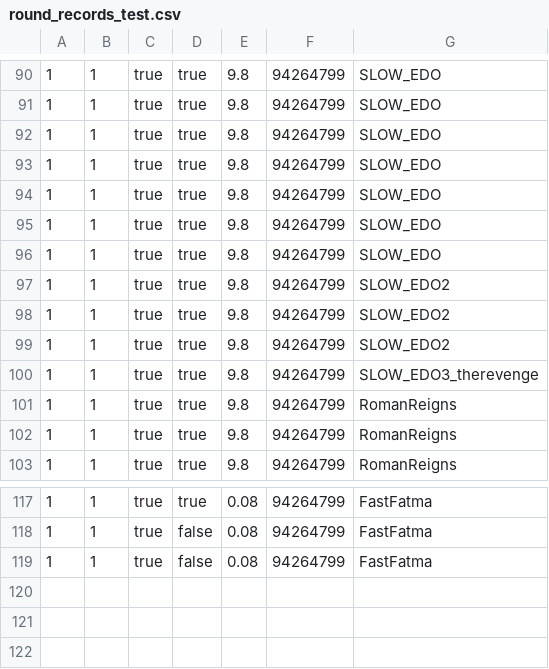
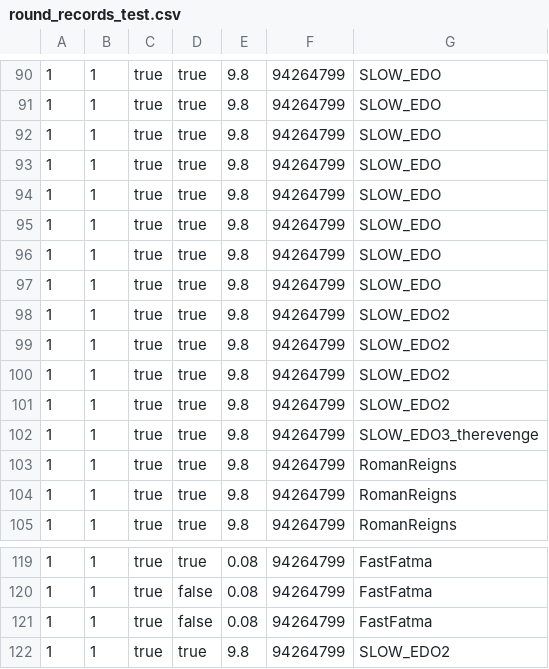
Before and after one commit to imbeimainz/WiMa2025_hiscores, a CSV file: round_records_test.csv, drawn as a sheet; only a part is shown, gaps mark what is left out; the diff names each change by its address in the sheet, - before the commit and + after, or states it on an @@ line.

Commit message:
some more entries

```diff
--- a/round_records_test.csv
+++ b/round_records_test.csv
+row 97: 1 | 1 | true | true | 9.8 | 94264799 | SLOW_EDO
+row 98: 1 | 1 | true | true | 9.8 | 94264799 | SLOW_EDO2
+row 122: 1 | 1 | true | true | 9.8 | 94264799 | SLOW_EDO2
```
